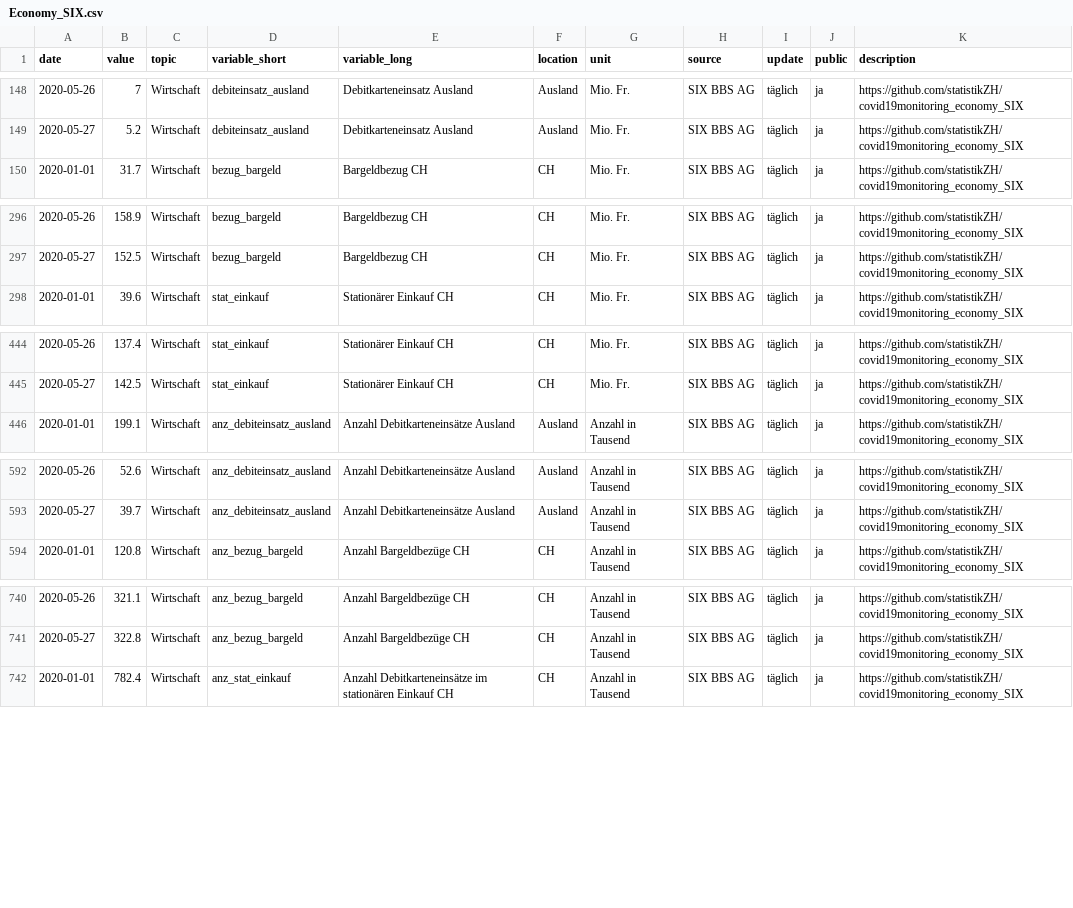
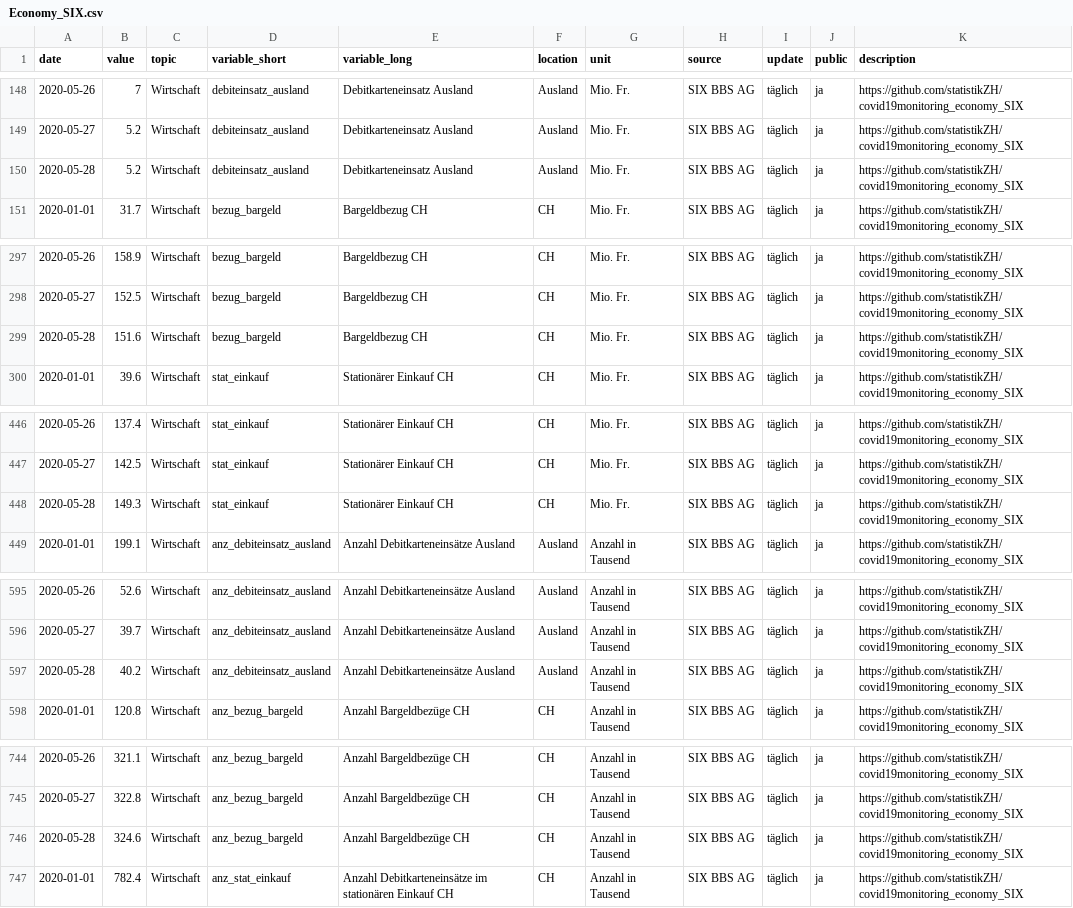
Before and after one commit to statistikZH/covid19monitoring_economy_SIX, a CSV file: Economy_SIX.csv, drawn as a sheet; only a part is shown, gaps mark what is left out; the diff covers the shown part only; the diff names each change by its address in the sheet, - before the commit and + after, or states it on an @@ line.

Commit message:
data refresh

```diff
--- a/Economy_SIX.csv
+++ b/Economy_SIX.csv
+row 150: 2020-05-28 | 5.2 | Wirtschaft | debiteinsatz_ausland | Debitkarteneinsatz Ausland | Ausland | Mio. Fr. | SIX BBS AG | täglich | ja | https://github.com/statistikZH/covid19monitoring_economy_SIX
+row 299: 2020-05-28 | 151.6 | Wirtschaft | bezug_bargeld | Bargeldbezug CH | CH | Mio. Fr. | SIX BBS AG | täglich | ja | https://github.com/statistikZH/covid19monitoring_economy_SIX
+row 448: 2020-05-28 | 149.3 | Wirtschaft | stat_einkauf | Stationärer Einkauf CH | CH | Mio. Fr. | SIX BBS AG | täglich | ja | https://github.com/statistikZH/covid19monitoring_economy_SIX
+row 597: 2020-05-28 | 40.2 | Wirtschaft | anz_debiteinsatz_ausland | Anzahl Debitkarteneinsätze Ausland | Ausland | Anzahl in Tausend | SIX BBS AG | täglich | ja | https://github.com/statistikZH/covid19monitoring_economy_SIX
+row 746: 2020-05-28 | 324.6 | Wirtschaft | anz_bezug_bargeld | Anzahl Bargeldbezüge CH | CH | Anzahl in Tausend | SIX BBS AG | täglich | ja | https://github.com/statistikZH/covid19monitoring_economy_SIX
```
Also changed, not shown: 1 added row elsewhere in this file.
